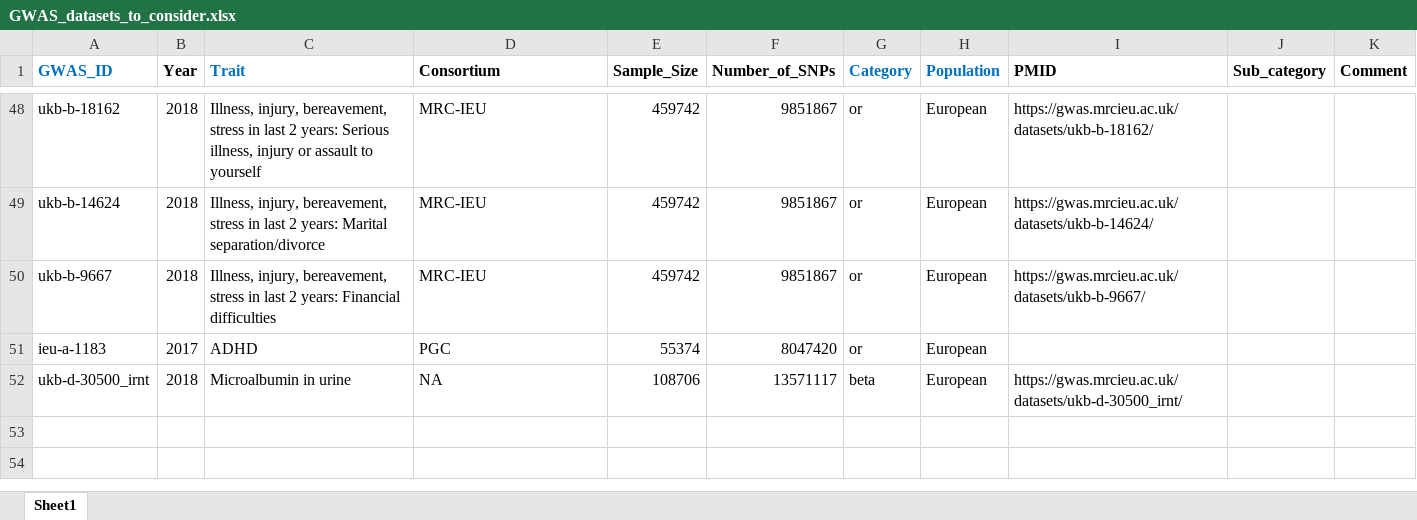
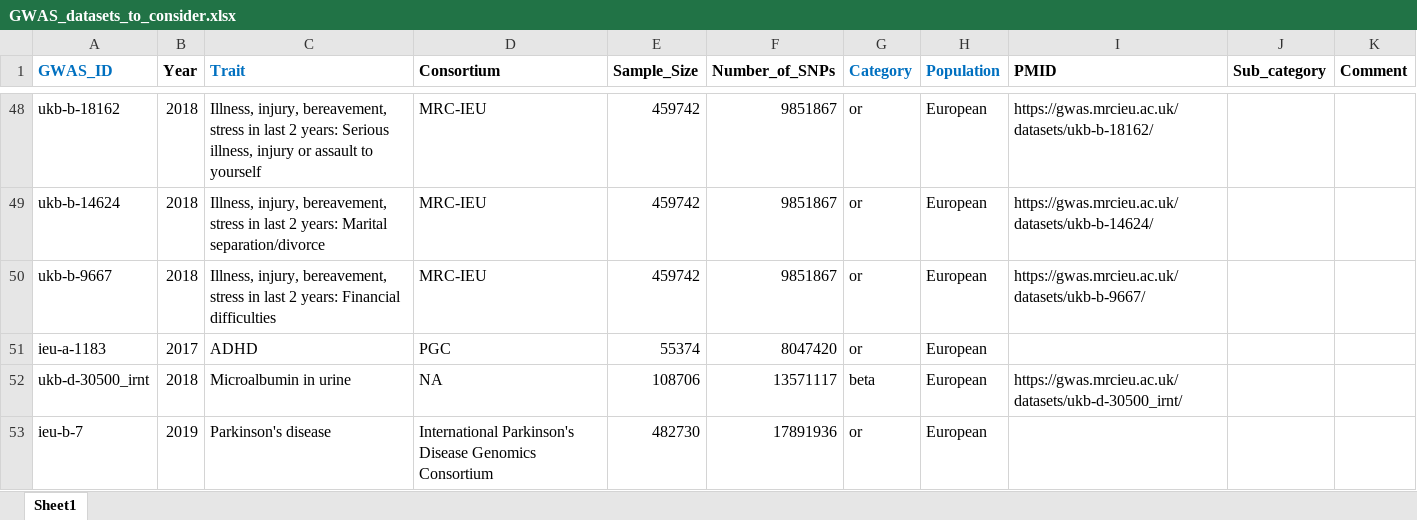
Before and after one commit to Mashiatmm/AD_Project_Thesis, an Excel workbook: genetic data/GWAS_datasets_to_consider.xlsx, sheet Sheet1, drawn as a sheet; only a part is shown, gaps mark what is left out; values as stored, in another font and other column widths than the file's, no borders; the diff names each change by its address in the sheet, - before the commit and + after, or states it on an @@ line.

```diff
--- a/genetic data/GWAS_datasets_to_consider.xlsx (sheet Sheet1)
+++ b/genetic data/GWAS_datasets_to_consider.xlsx (sheet Sheet1)
+row 53: ieu-b-7 | 2019 | Parkinson's disease | International Parkinson's Disease Genomics Consortium | 482730 | 17891936 | or | European
```
Also changed, not shown: 15 other files.
